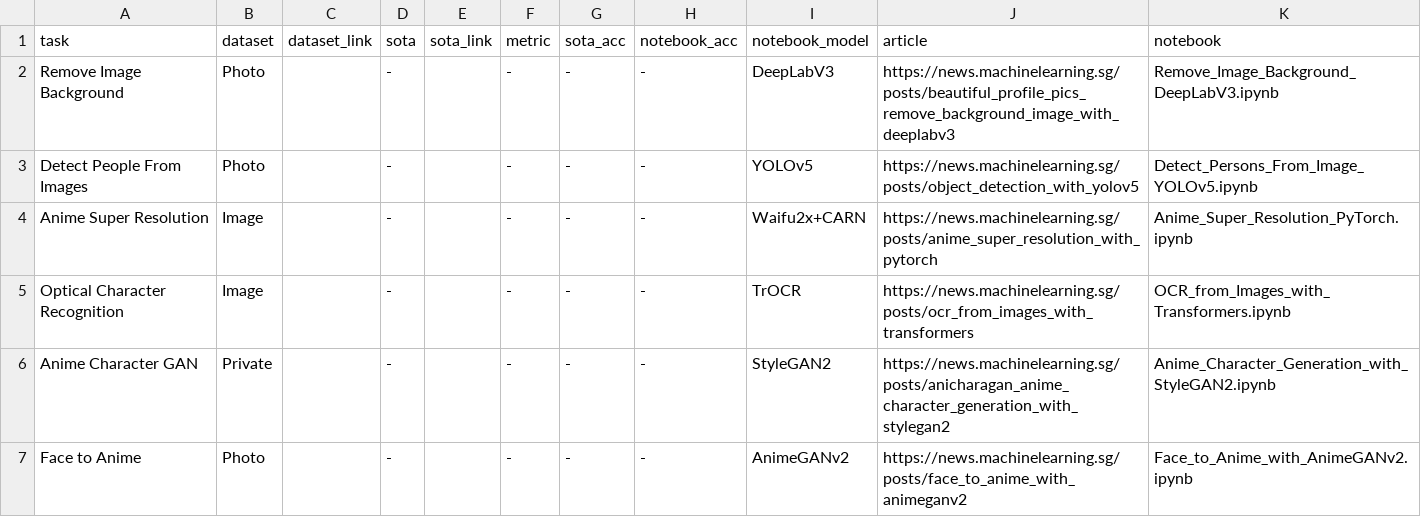
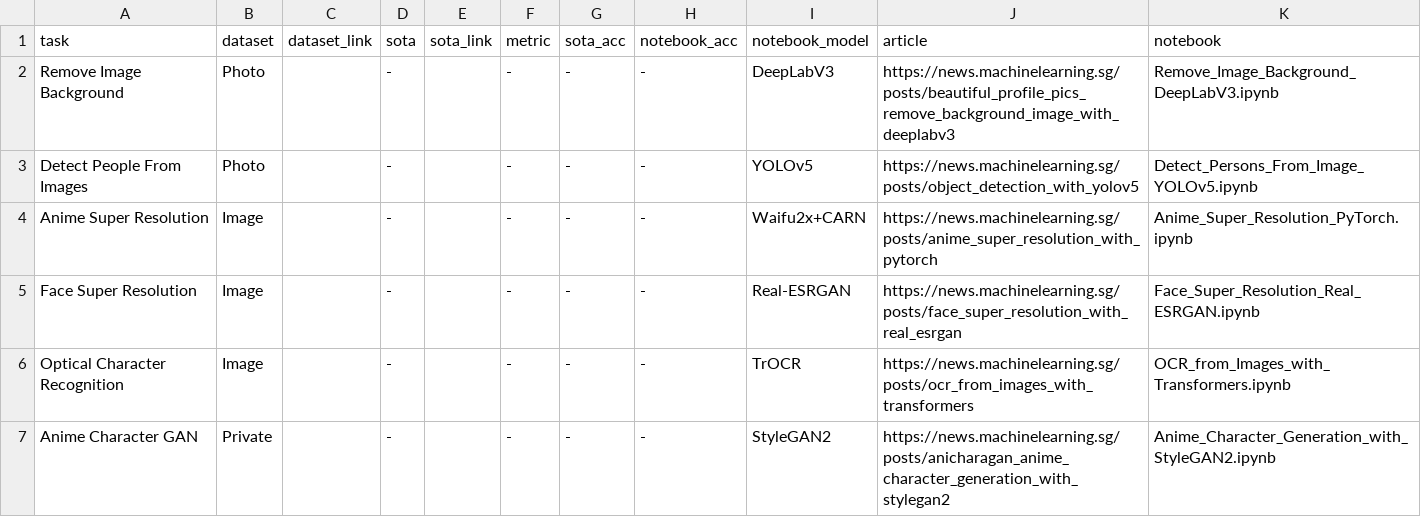
Before and after one commit to eugenesiow/practical-ml, a CSV file: data/sections/Computer Vision (CV).csv, drawn as a sheet; only a part is shown; the shorter side is filled out with more unchanged rows; the diff names each change by its address in the sheet, - before the commit and + after, or states it on an @@ line.

Commit message:
Add Real-ESRGAN for faces notebook.

```diff
--- a/data/sections/Computer Vision (CV).csv
+++ b/data/sections/Computer Vision (CV).csv
+row 5: Face Super Resolution | Image |  | - |  | - | - | - | Real-ESRGAN | https://news.machinelearning.sg/posts/face_super_resolution_with_real_esrgan | Face_Super_Resolution_Real_ESRGAN.ipynb
```
Also changed, not shown: 3 other files.
